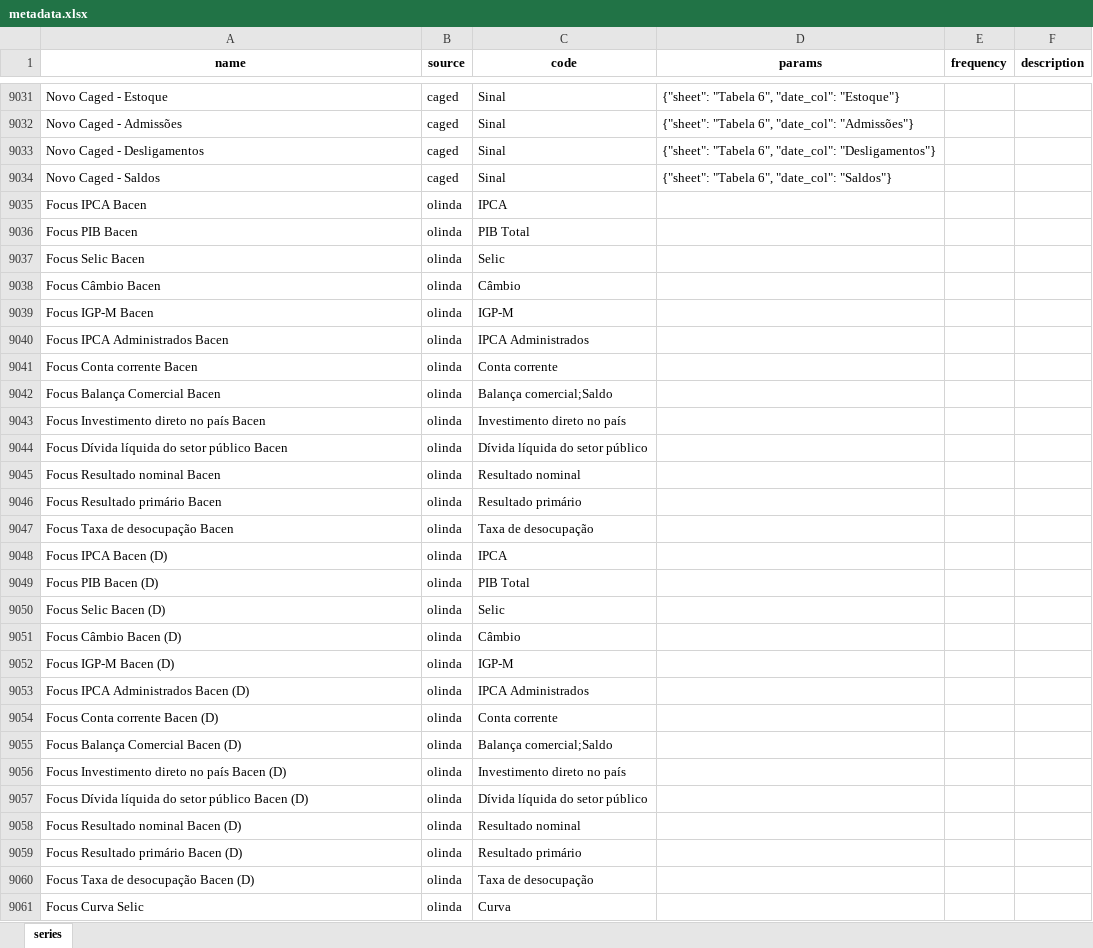
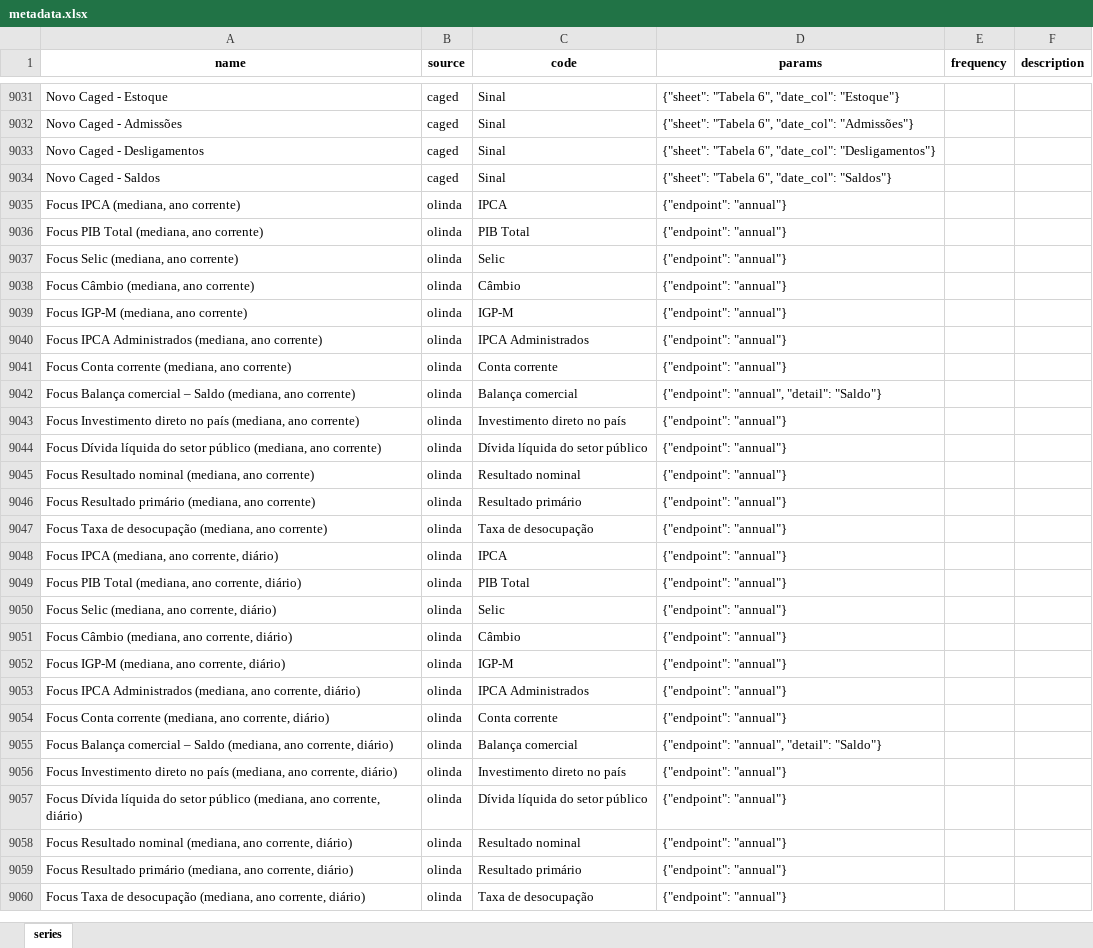
Before and after one commit to klaus-oehling/Ubib, an Excel workbook: src/ubib/data/metadata.xlsx, sheet series, drawn as a sheet; only a part is shown, gaps mark what is left out; values as stored, in another font and other column widths than the file's, no borders; removed rows and columns are numbered as before the commit, all else as after; the diff covers the shown part only; the diff names each change by its address in the sheet, - before the commit and + after, or states it on an @@ line.

Commit message:
Fix SIDRA time-column detection; add 12-month Focus option; rename Focus series for clarity

```diff
--- a/src/ubib/data/metadata.xlsx (sheet series)
+++ b/src/ubib/data/metadata.xlsx (sheet series)
-A9035 (name): Focus IPCA Bacen
+A9035 (name): Focus IPCA (mediana, ano corrente)
-D9035:D9041 (params): (empty)
+D9035:D9041 (params): {"endpoint": "annual"}
-A9036 (name): Focus PIB Bacen
+A9036 (name): Focus PIB Total (mediana, ano corrente)
-A9037 (name): Focus Selic Bacen
+A9037 (name): Focus Selic (mediana, ano corrente)
-A9038 (name): Focus Câmbio Bacen
+A9038 (name): Focus Câmbio (mediana, ano corrente)
-A9039 (name): Focus IGP-M Bacen
+A9039 (name): Focus IGP-M (mediana, ano corrente)
-A9040 (name): Focus IPCA Administrados Bacen
+A9040 (name): Focus IPCA Administrados (mediana, ano corrente)
-A9041 (name): Focus Conta corrente Bacen
+A9041 (name): Focus Conta corrente (mediana, ano corrente)
-row 9042: Focus Balança Comercial Bacen | olinda | Balança comercial;Saldo
+row 9042: Focus Balança comercial – Saldo (mediana, ano corrente) | olinda | Balança comercial | {"endpoint": "annual", "detail": "Saldo"}
-A9043 (name): …no país Bacen
+A9043 (name): …no país (mediana, ano corrente)
-D9043:D9054 (params): (empty)
+D9043:D9054 (params): {"endpoint": "annual"}
-A9044 (name): …setor público Bacen
+A9044 (name): …setor público (mediana, ano corrente)
-A9045 (name): Focus Resultado nominal Bacen
+A9045 (name): Focus Resultado nominal (mediana, ano corrente)
-A9046 (name): Focus Resultado primário Bacen
+A9046 (name): Focus Resultado primário (mediana, ano corrente)
-A9047 (name): Focus Taxa de desocupação Bacen
+A9047 (name): Focus Taxa de desocupação (mediana, ano corrente)
-A9048 (name): Focus IPCA Bacen (D)
+A9048 (name): Focus IPCA (mediana, ano corrente, diário)
-A9049 (name): Focus PIB Bacen (D)
+A9049 (name): Focus PIB Total (mediana, ano corrente, diário)
-A9050 (name): Focus Selic Bacen (D)
+A9050 (name): Focus Selic (mediana, ano corrente, diário)
-A9051 (name): Focus Câmbio Bacen (D)
+A9051 (name): Focus Câmbio (mediana, ano corrente, diário)
-A9052 (name): Focus IGP-M Bacen (D)
+A9052 (name): Focus IGP-M (mediana, ano corrente, diário)
-A9053 (name): Focus IPCA Administrados Bacen (D)
+A9053 (name): Focus IPCA Administrados (mediana, ano corrente, diário)
-A9054 (name): Focus Conta corrente Bacen (D)
+A9054 (name): Focus Conta corrente (mediana, ano corrente, diário)
-row 9055: Focus Balança Comercial Bacen (D) | olinda | Balança comercial;Saldo
+row 9055: Focus Balança comercial – Saldo (mediana, ano corrente, diário) | olinda | Balança comercial | {"endpoint": "annual", "detail": "Saldo"}
-A9056 (name): …no país Bacen (D)
+A9056 (name): …no país (mediana, ano corrente, diário)
-D9056:D9060 (params): (empty)
+D9056:D9060 (params): {"endpoint": "annual"}
-A9057 (name): …setor público Bacen (D)
+A9057 (name): …setor público (mediana, ano corrente, diário)
-A9058 (name): Focus Resultado nominal Bacen (D)
+A9058 (name): Focus Resultado nominal (mediana, ano corrente, diário)
-A9059 (name): Focus Resultado primário Bacen (D)
+A9059 (name): Focus Resultado primário (mediana, ano corrente, diário)
-A9060 (name): …de desocupação Bacen (D)
+A9060 (name): …de desocupação (mediana, ano corrente, diário)
-row 9061: Focus Curva Selic | olinda | Curva
```
Also changed, not shown: 4 added rows, 2 removed rows and 65 edited cells elsewhere in this sheet, 2 other files.
